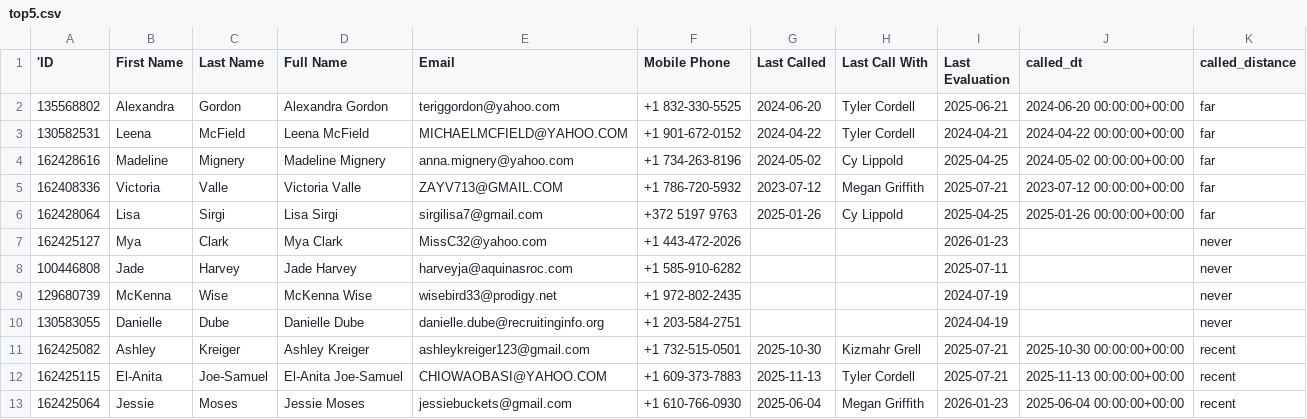
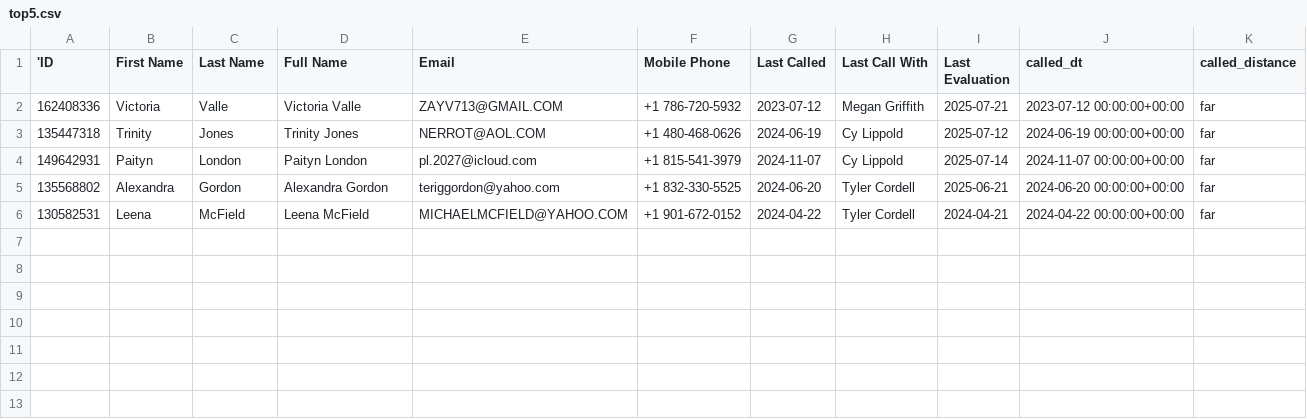
Before and after one commit to avagreyyy4/Coach-Ty-Daily-Updates, a CSV file: data/top5.csv, drawn as a sheet.

```diff
--- a/data/top5.csv
+++ b/data/top5.csv
@@ -1,13 +1,6 @@
 'ID,First Name,Last Name,Full Name,Email,Mobile Phone,Last Called,Last Call With,Last Evaluation,called_dt,called_distance
+162408336,Victoria,Valle,Victoria Valle,ZAYV713@GMAIL.COM,+1 786-720-5932,2023-07-12,Megan Griffith,2025-07-21,2023-07-12 00:00:00+00:00,far
+135447318,Trinity,Jones,Trinity Jones,NERROT@AOL.COM,+1 480-468-0626,2024-06-19,Cy Lippold,2025-07-12,2024-06-19 00:00:00+00:00,far
+149642931,Paityn,London,Paityn London,pl.2027@icloud.com,+1 815-541-3979,2024-11-07,Cy Lippold,2025-07-14,2024-11-07 00:00:00+00:00,far
 135568802,Alexandra,Gordon,Alexandra Gordon,teriggordon@yahoo.com,+1 832-330-5525,2024-06-20,Tyler Cordell,2025-06-21,2024-06-20 00:00:00+00:00,far
 130582531,Leena,McField,Leena McField,MICHAELMCFIELD@YAHOO.COM,+1 901-672-0152,2024-04-22,Tyler Cordell,2024-04-21,2024-04-22 00:00:00+00:00,far
-162428616,Madeline,Mignery,Madeline Mignery,anna.mignery@yahoo.com,+1 734-263-8196,2024-05-02,Cy Lippold,2025-04-25,2024-05-02 00:00:00+00:00,far
-162408336,Victoria,Valle,Victoria Valle,ZAYV713@GMAIL.COM,+1 786-720-5932,2023-07-12,Megan Griffith,2025-07-21,2023-07-12 00:00:00+00:00,far
-162428064,Lisa,Sirgi,Lisa Sirgi,sirgilisa7@gmail.com,+372 5197 9763,2025-01-26,Cy Lippold,2025-04-25,2025-01-26 00:00:00+00:00,far
-162425127,Mya,Clark,Mya Clark,MissC32@yahoo.com,+1 443-472-2026,,,2026-01-23,,never
-100446808,Jade,Harvey,Jade Harvey,harveyja@aquinasroc.com,+1 585-910-6282,,,2025-07-11,,never
-129680739,McKenna,Wise,McKenna Wise,wisebird33@prodigy.net,+1 972-802-2435,,,2024-07-19,,never
-130583055,Danielle,Dube,Danielle Dube,danielle.dube@recruitinginfo.org,+1 203-584-2751,,,2024-04-19,,never
-162425082,Ashley,Kreiger,Ashley Kreiger,ashleykreiger123@gmail.com,+1 732-515-0501,2025-10-30,Kizmahr Grell,2025-07-21,2025-10-30 00:00:00+00:00,recent
-162425115,El-Anita,Joe-Samuel,El-Anita Joe-Samuel,CHIOWAOBASI@YAHOO.COM,+1 609-373-7883,2025-11-13,Tyler Cordell,2025-07-21,2025-11-13 00:00:00+00:00,recent
-162425064,Jessie,Moses,Jessie Moses,jessiebuckets@gmail.com,+1 610-766-0930,2025-06-04,Megan Griffith,2026-01-23,2025-06-04 00:00:00+00:00,recent
```
Also changed, not shown: 1 other file.
